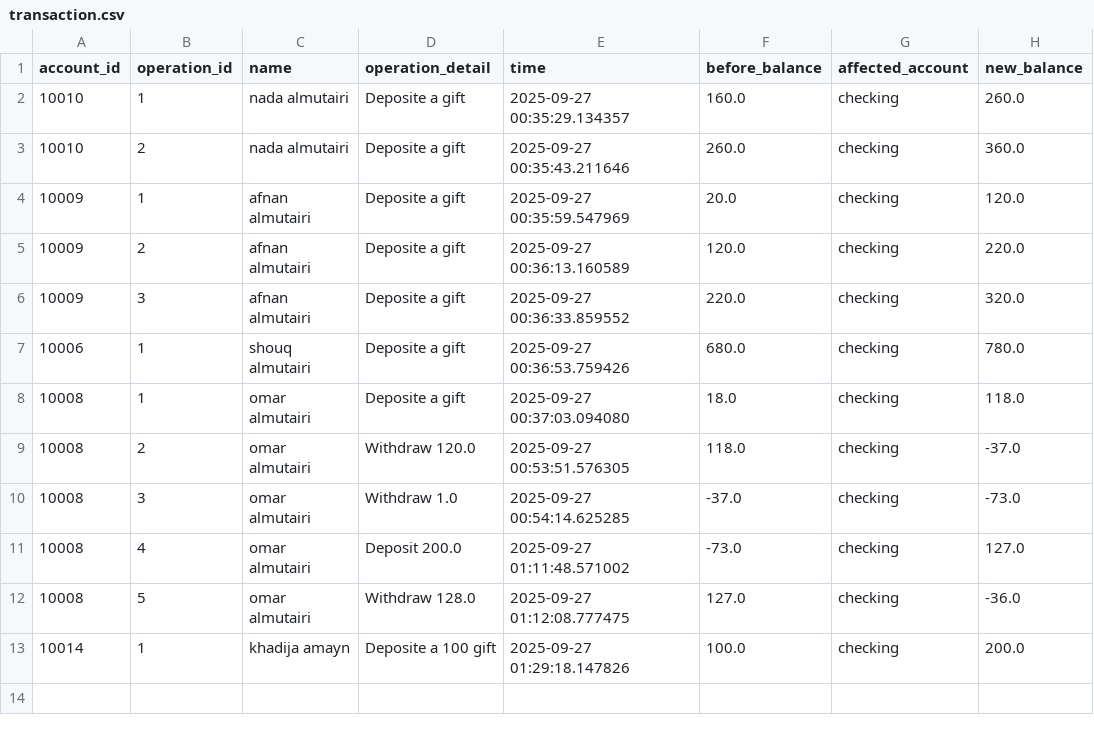
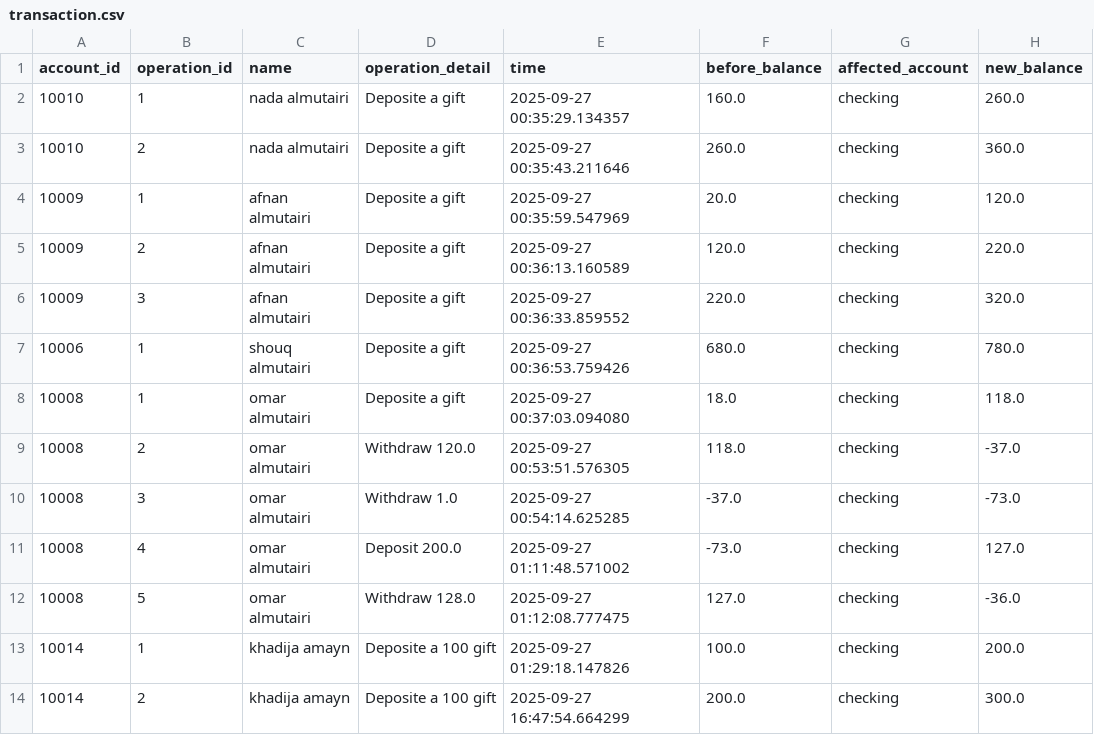
Before and after one commit to shouqv/bank_project_updated, a CSV file: data/transaction.csv, drawn as a sheet.

```diff
--- a/data/transaction.csv
+++ b/data/transaction.csv
@@ -13 +13,2 @@ account_id,operation_id,name,operation_detail,time,before_balance,affected_accou
 10014,1,khadija amayn,Deposite a 100 gift,2025-09-27 01:29:18.147826,100.0,checking,200.0
+10014,2,khadija amayn,Deposite a 100 gift,2025-09-27 16:47:54.664299,200.0,checking,300.0
```
Also changed, not shown: data/bank.csv, 1 other file.
